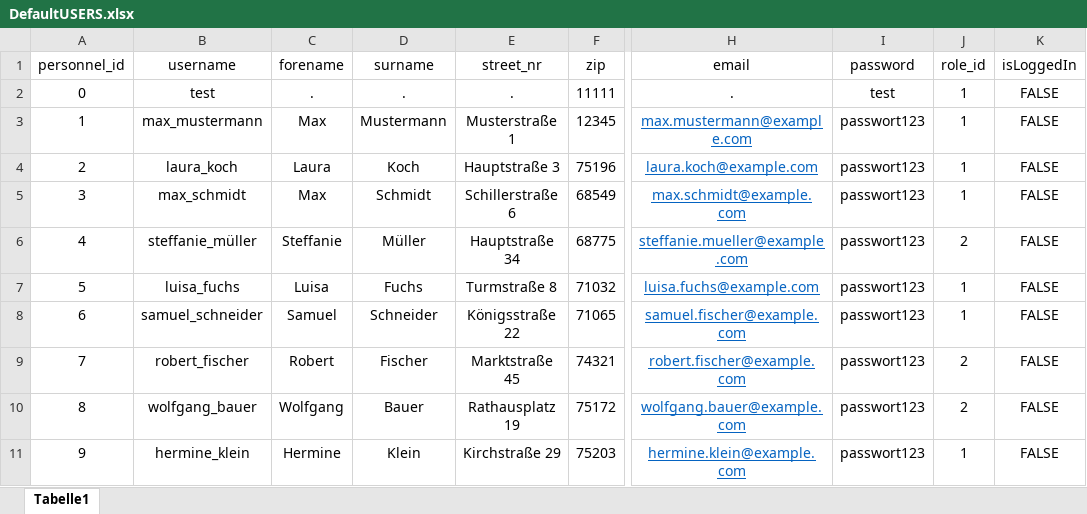
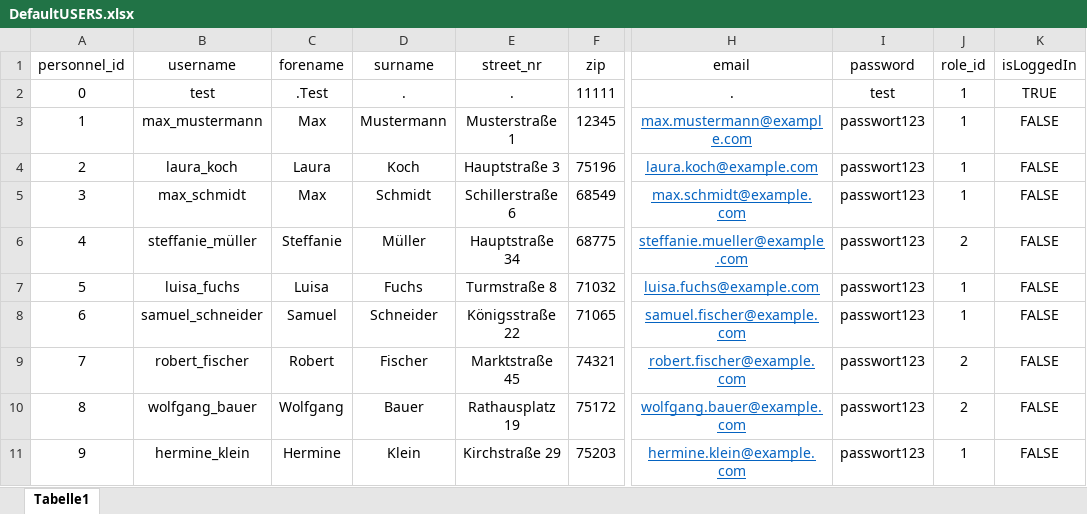
Before and after one commit to DhruvAggarwal01/ATdIT_Gruppe5, an Excel workbook: databases/DefaultUSERS.xlsx, sheet Tabelle1, drawn as a sheet; only a part is shown, gaps mark what is left out; values as stored, in another font and other column widths than the file's, no borders; the diff names each change by its address in the sheet, - before the commit and + after, or states it on an @@ line.

```diff
--- a/databases/DefaultUSERS.xlsx (sheet Tabelle1)
+++ b/databases/DefaultUSERS.xlsx (sheet Tabelle1)
-C2 (forename): .
+C2 (forename): .Test
-K2 (isLoggedIn): FALSE
+K2 (isLoggedIn): TRUE
```
Also changed, not shown: databases/DefaultCONTRACTS.xlsx, 1 other file.
